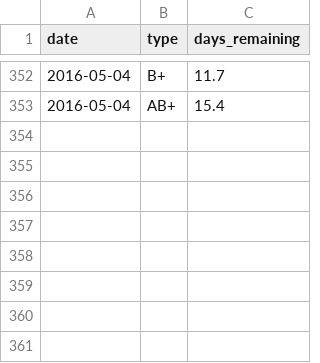
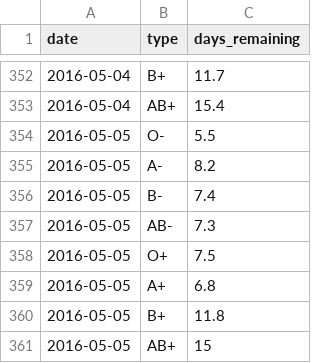
Before and after one commit to SCOTPAUL/scotblood-levels, a CSV file: _data/blood_stats.csv, drawn as a sheet; only a part is shown, gaps mark what is left out.

Commit message:
AUTOMATIC UPDATE

```diff
--- a/_data/blood_stats.csv
+++ b/_data/blood_stats.csv
@@ -353 +353,9 @@ date,type,days_remaining
 2016-05-04,AB+,15.4
+2016-05-05,O-,5.5
+2016-05-05,A-,8.2
+2016-05-05,B-,7.4
+2016-05-05,AB-,7.3
+2016-05-05,O+,7.5
+2016-05-05,A+,6.8
+2016-05-05,B+,11.8
+2016-05-05,AB+,15
```
